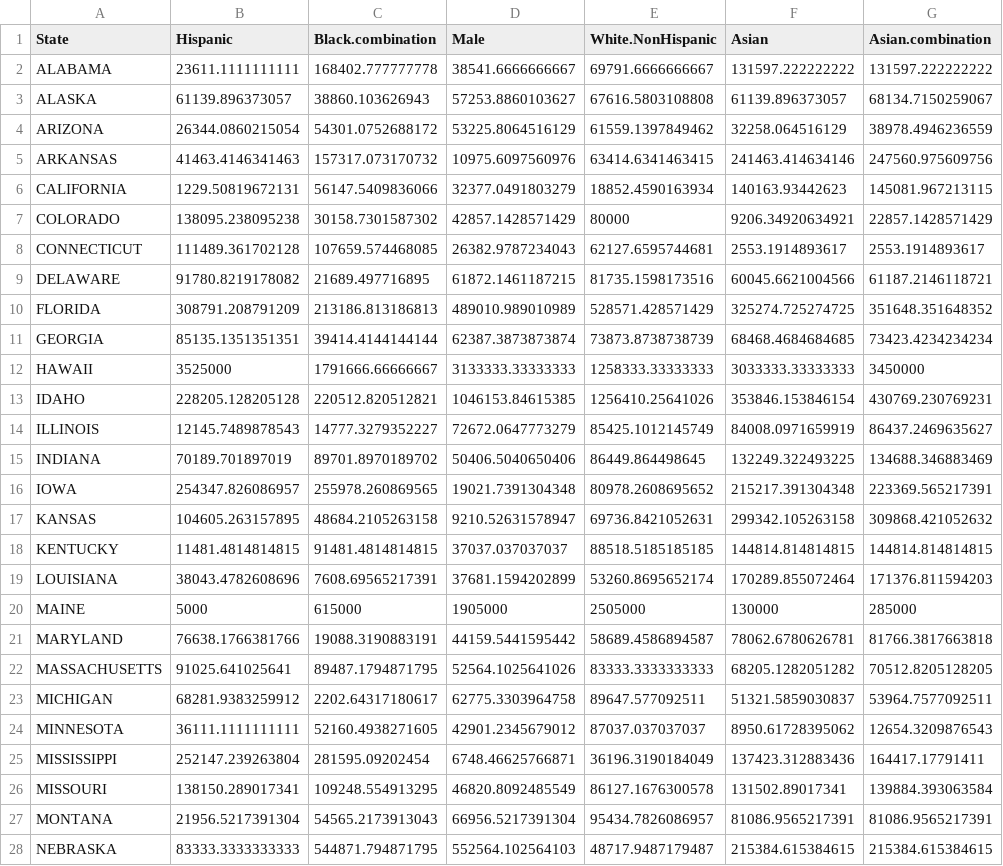
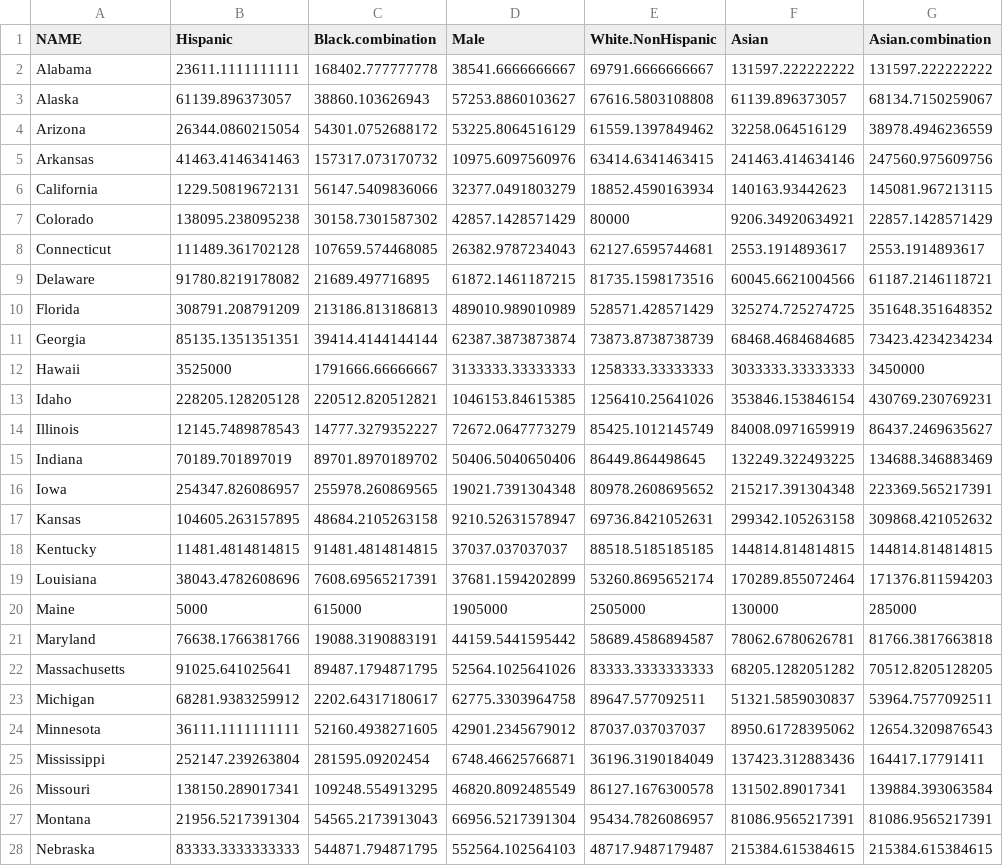
Before and after one commit to mozzarellaV8/federal-firearms-licenses, a CSV file: data/04-per-capita-clean/per-capita-race.csv, drawn as a sheet; only a part is shown; the diff covers the shown part only; the diff names each change by its address in the sheet, - before the commit and + after, or states it on an @@ line.

```diff
--- a/data/04-per-capita-clean/per-capita-race.csv
+++ b/data/04-per-capita-clean/per-capita-race.csv
-A1: State
+A1: NAME
-A2 (NAME): ALABAMA
+A2 (NAME): Alabama
-A3 (NAME): ALASKA
+A3 (NAME): Alaska
-A4 (NAME): ARIZONA
+A4 (NAME): Arizona
-A5 (NAME): ARKANSAS
+A5 (NAME): Arkansas
-A6 (NAME): CALIFORNIA
+A6 (NAME): California
-A7 (NAME): COLORADO
+A7 (NAME): Colorado
-A8 (NAME): CONNECTICUT
+A8 (NAME): Connecticut
-A9 (NAME): DELAWARE
+A9 (NAME): Delaware
-A10 (NAME): FLORIDA
+A10 (NAME): Florida
-A11 (NAME): GEORGIA
+A11 (NAME): Georgia
-A12 (NAME): HAWAII
+A12 (NAME): Hawaii
-A13 (NAME): IDAHO
+A13 (NAME): Idaho
-A14 (NAME): ILLINOIS
+A14 (NAME): Illinois
-A15 (NAME): INDIANA
+A15 (NAME): Indiana
-A16 (NAME): IOWA
+A16 (NAME): Iowa
-A17 (NAME): KANSAS
+A17 (NAME): Kansas
-A18 (NAME): KENTUCKY
+A18 (NAME): Kentucky
-A19 (NAME): LOUISIANA
+A19 (NAME): Louisiana
-A20 (NAME): MAINE
+A20 (NAME): Maine
-A21 (NAME): MARYLAND
+A21 (NAME): Maryland
-A22 (NAME): MASSACHUSETTS
+A22 (NAME): Massachusetts
-A23 (NAME): MICHIGAN
+A23 (NAME): Michigan
-A24 (NAME): MINNESOTA
+A24 (NAME): Minnesota
-A25 (NAME): MISSISSIPPI
+A25 (NAME): Mississippi
-A26 (NAME): MISSOURI
+A26 (NAME): Missouri
-A27 (NAME): MONTANA
+A27 (NAME): Montana
-A28 (NAME): NEBRASKA
+A28 (NAME): Nebraska
```
Also changed, not shown: 23 edited cells elsewhere in this file, 10 other files.
